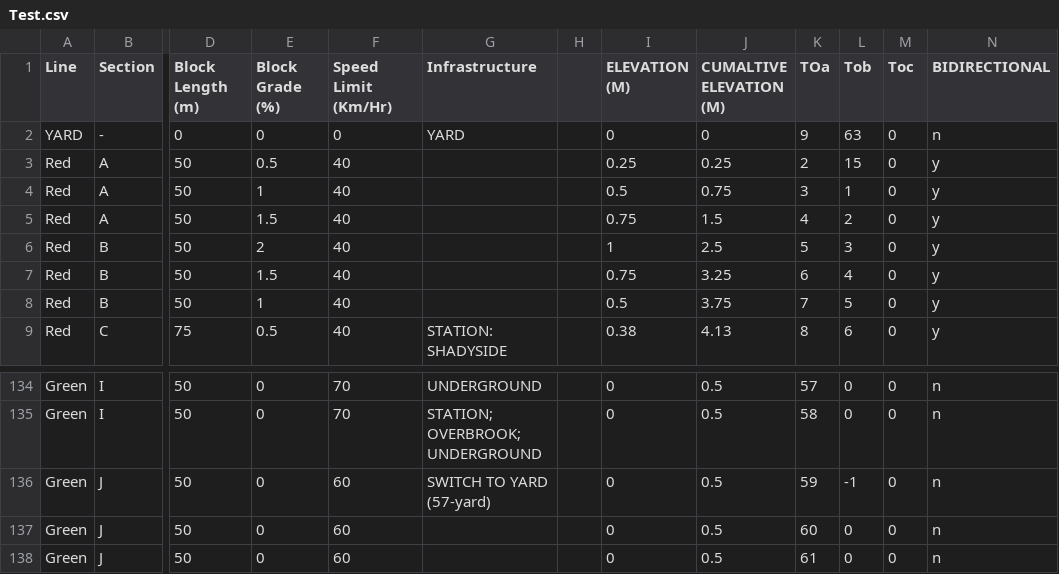
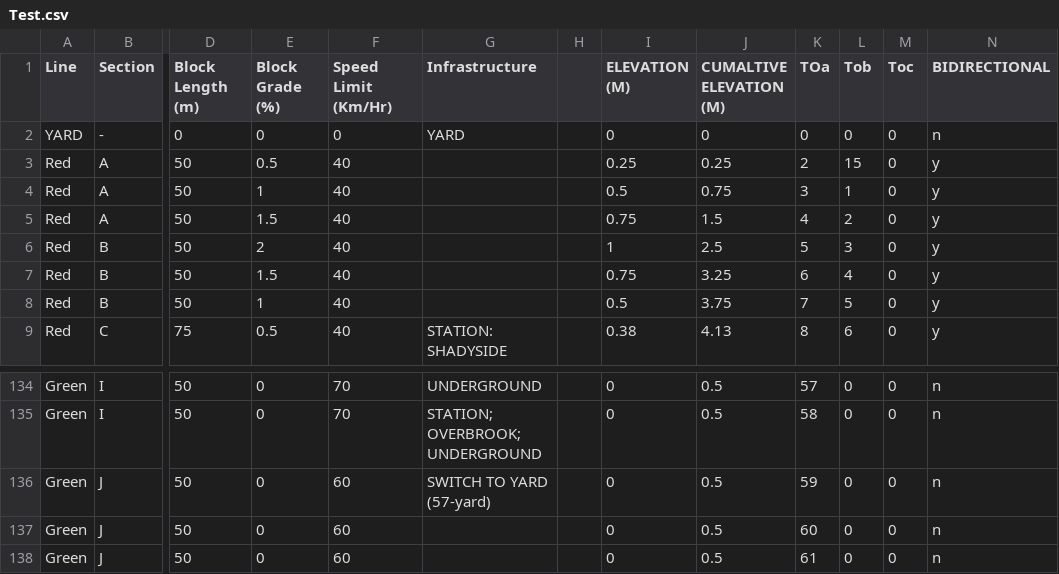
Before and after one commit to ElijahHyndman/ECE1140_Group2_TransitSimulation, a CSV file: SubModuleModules/TrackModelModule/src/Track/Test.csv, drawn as a sheet; only a part is shown, gaps mark what is left out; the diff names each change by its address in the sheet, - before the commit and + after, or states it on an @@ line.

Commit message:
Add files via upload

```diff
--- a/SubModuleModules/TrackModelModule/src/Track/Test.csv
+++ b/SubModuleModules/TrackModelModule/src/Track/Test.csv
-K2 (TOa): 9
+K2 (TOa): 0
-L2 (Tob): 63
+L2 (Tob): 0
-L136 (Tob): -1
+L136 (Tob): 0
```
